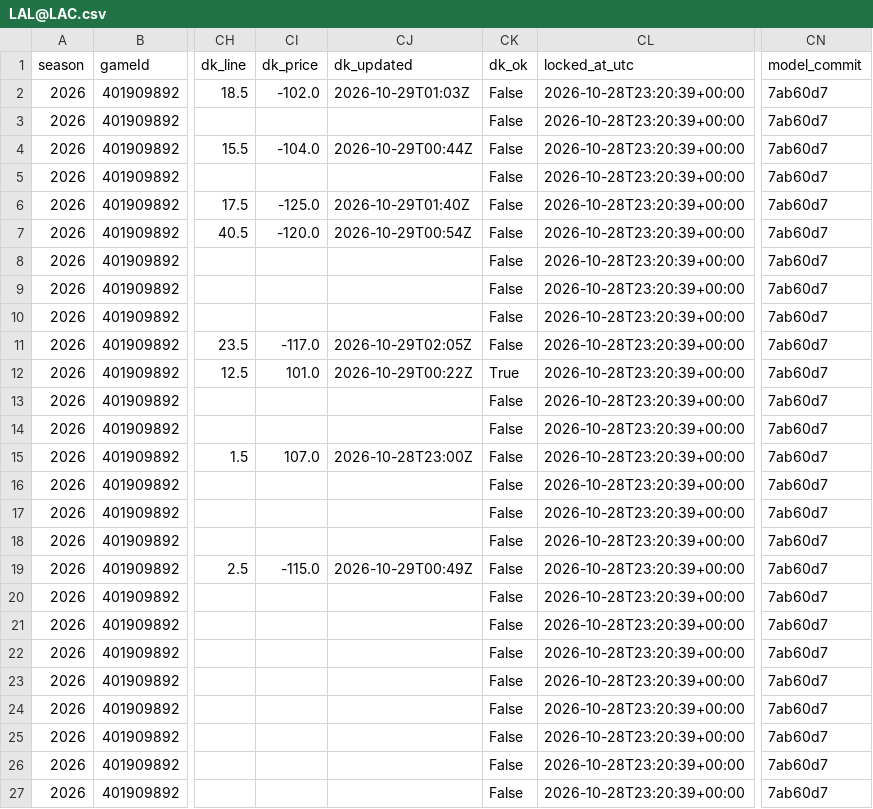
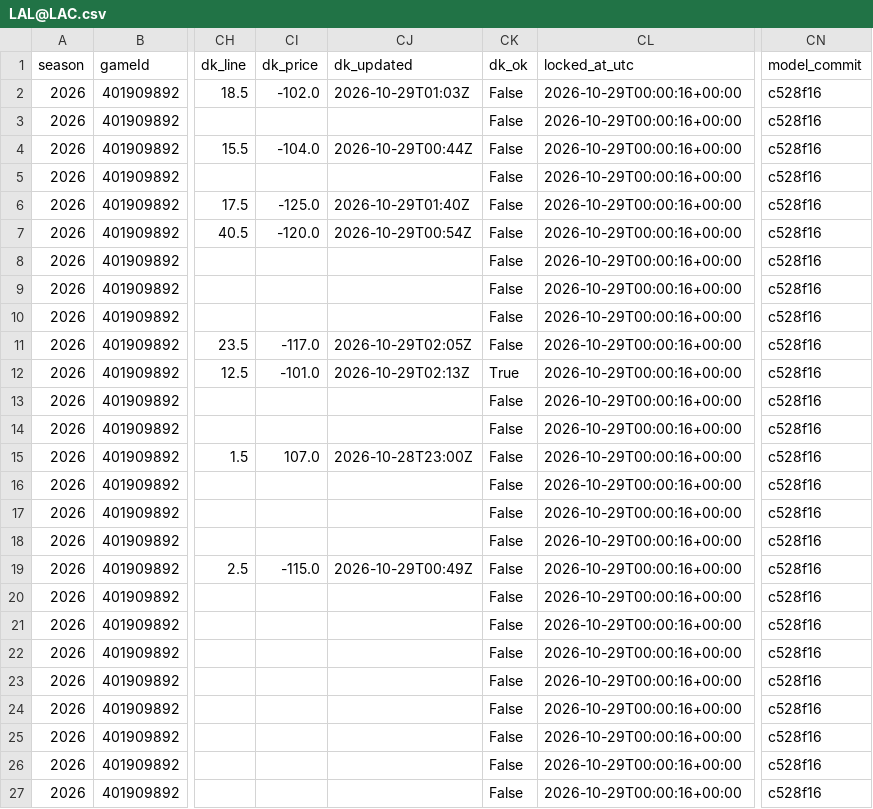
Before and after one commit to mikehollandwork-source/NBA, a CSV file: reports/live/locked/2026-10-28/LAL@LAC.csv, drawn as a sheet; only a part is shown, gaps mark what is left out; the diff names each change by its address in the sheet, - before the commit and + after, or states it on an @@ line.

```diff
--- a/reports/live/locked/2026-10-28/LAL@LAC.csv
+++ b/reports/live/locked/2026-10-28/LAL@LAC.csv
-CL2:CL27 (locked_at_utc): 2026-10-28T23:20:39+00:00
+CL2:CL27 (locked_at_utc): 2026-10-29T00:00:16+00:00
-CN2:CN27 (model_commit): 7ab60d7
+CN2:CN27 (model_commit): c528f16
-CI12 (dk_price): 101.0
+CI12 (dk_price): -101.0
-CJ12 (dk_updated): 2026-10-29T00:22Z
+CJ12 (dk_updated): 2026-10-29T02:13Z
```
Also changed, not shown: reports/live/dk_lines/2026-10-28.csv, reports/live/locked/2026-10-28/LAL@LAC.kalshi.csv, 8 other files.
